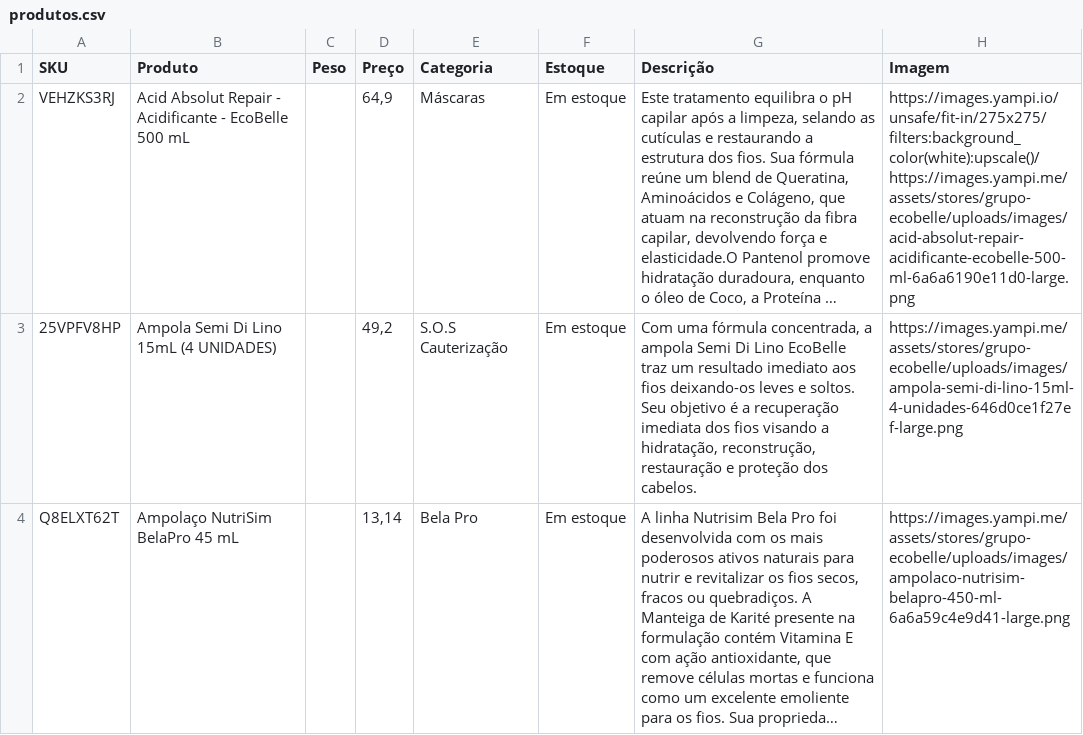
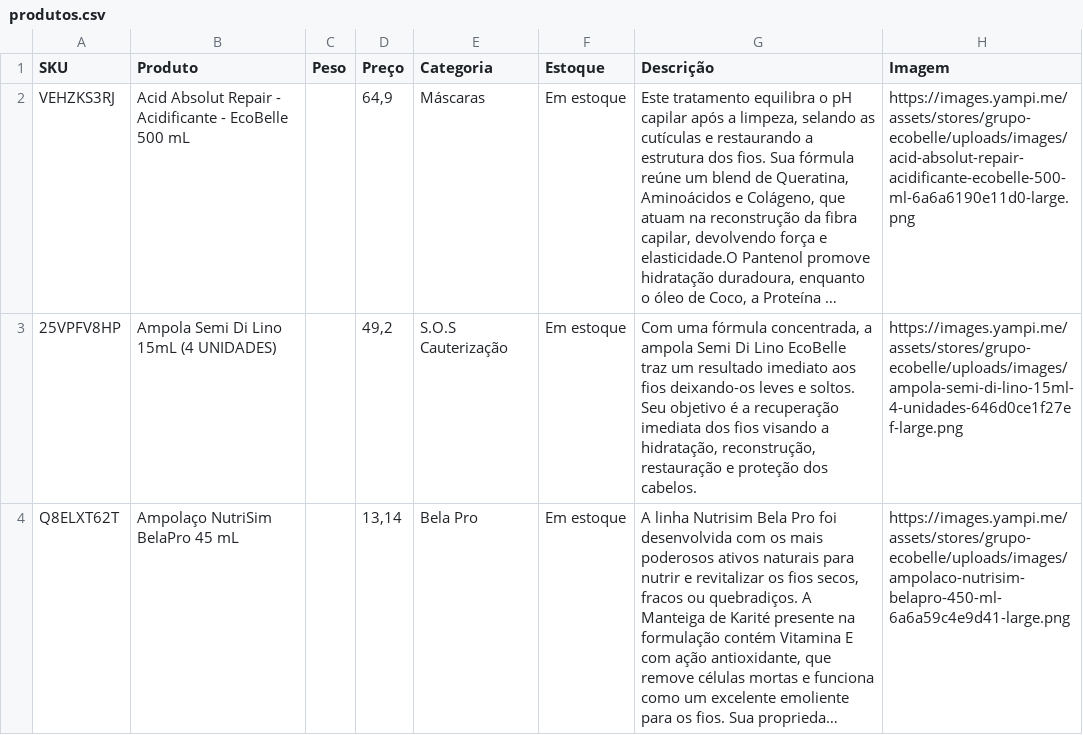
Before and after one commit to robertinho33/Novo-Site, a CSV file: produtos.csv, drawn as a sheet; only a part is shown; long unchanged cells end in …; the diff names each change by its address in the sheet, - before the commit and + after, or states it on an @@ line.

Commit message:
Update produtos.csv

```diff
--- a/produtos.csv
+++ b/produtos.csv
-H2 (Imagem): https://images.yampi.io/unsafe/fit-in/275x275/filters:background_color(white):upscale()/https://images.yampi.me/assets/stores/grupo-ecobelle/uploads/images/acid-absolut-repair-acidificante-ecobelle-500-ml-6a6a6190e11d0-large.png
+H2 (Imagem): https://images.yampi.me/assets/stores/grupo-ecobelle/uploads/images/acid-absolut-repair-acidificante-ecobelle-500-ml-6a6a6190e11d0-large.png
```
